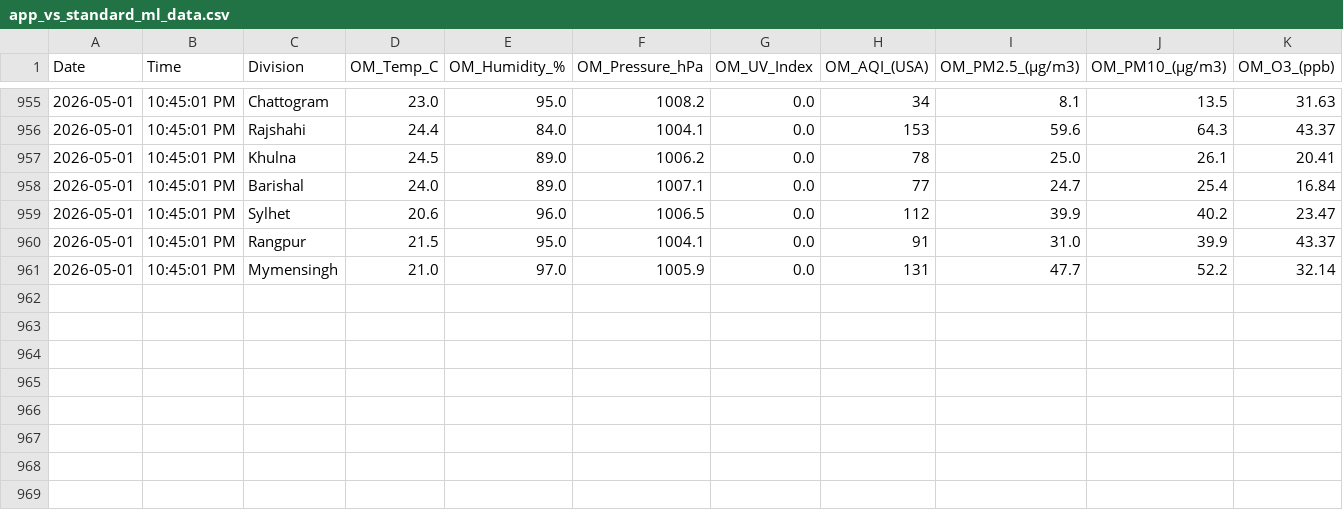
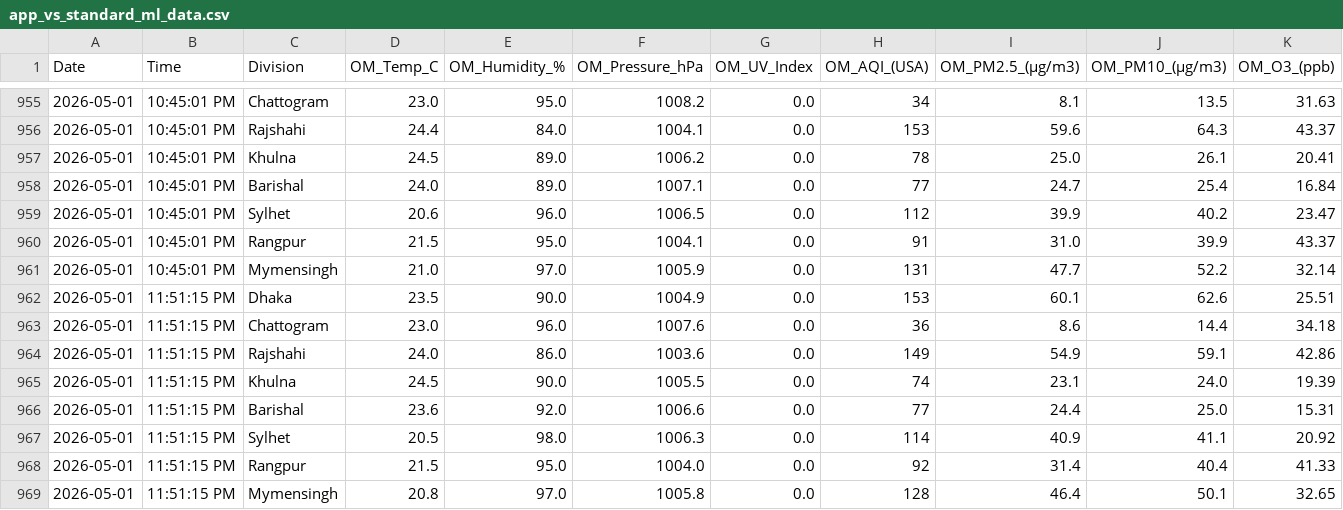
Before and after one commit to mohabbut44/python-data-collection, a CSV file: app_vs_standard_ml_data.csv, drawn as a sheet; only a part is shown, gaps mark what is left out; rows hold the shown columns only; the diff names each change by its address in the sheet, - before the commit and + after, or states it on an @@ line.

```diff
--- a/app_vs_standard_ml_data.csv
+++ b/app_vs_standard_ml_data.csv
+row 962: 2026-05-01 | 11:51:15 PM | Dhaka | 23.5 | 90.0 | 1004.9 | 0.0 | 153 | 60.1 | 62.6 | 25.51
+row 963: 2026-05-01 | 11:51:15 PM | Chattogram | 23.0 | 96.0 | 1007.6 | 0.0 | 36 | 8.6 | 14.4 | 34.18
+row 964: 2026-05-01 | 11:51:15 PM | Rajshahi | 24.0 | 86.0 | 1003.6 | 0.0 | 149 | 54.9 | 59.1 | 42.86
+row 965: 2026-05-01 | 11:51:15 PM | Khulna | 24.5 | 90.0 | 1005.5 | 0.0 | 74 | 23.1 | 24.0 | 19.39
+row 966: 2026-05-01 | 11:51:15 PM | Barishal | 23.6 | 92.0 | 1006.6 | 0.0 | 77 | 24.4 | 25.0 | 15.31
+row 967: 2026-05-01 | 11:51:15 PM | Sylhet | 20.5 | 98.0 | 1006.3 | 0.0 | 114 | 40.9 | 41.1 | 20.92
+row 968: 2026-05-01 | 11:51:15 PM | Rangpur | 21.5 | 95.0 | 1004.0 | 0.0 | 92 | 31.4 | 40.4 | 41.33
+row 969: 2026-05-01 | 11:51:15 PM | Mymensingh | 20.8 | 97.0 | 1005.8 | 0.0 | 128 | 46.4 | 50.1 | 32.65
```
